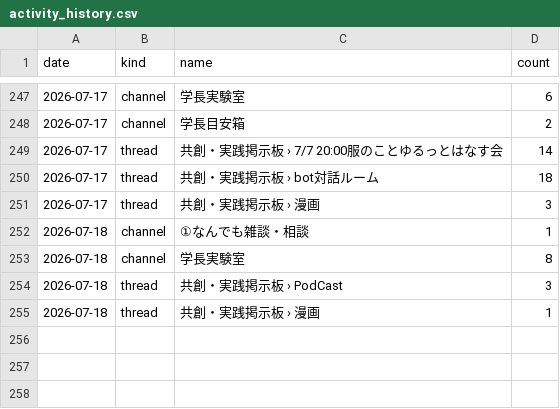
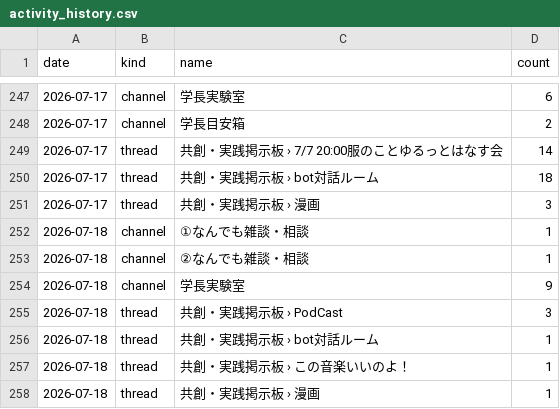
Before and after one commit to reality-science-lab/dhu_discord, a CSV file: activity_history.csv, drawn as a sheet; only a part is shown, gaps mark what is left out.

```diff
--- a/activity_history.csv
+++ b/activity_history.csv
@@ -252,4 +252,7 @@ date,kind,name,count
 2026-07-18,channel,①なんでも雑談・相談,1
-2026-07-18,channel,学長実験室,8
+2026-07-18,channel,②なんでも雑談・相談,1
+2026-07-18,channel,学長実験室,9
 2026-07-18,thread,共創・実践掲示板 › PodCast,3
+2026-07-18,thread,共創・実践掲示板 › bot対話ルーム,1
+2026-07-18,thread,共創・実践掲示板 › この音楽いいのよ！,1
 2026-07-18,thread,共創・実践掲示板 › 漫画,1
```
Also changed, not shown: metrics_history.csv, 3 other files.
